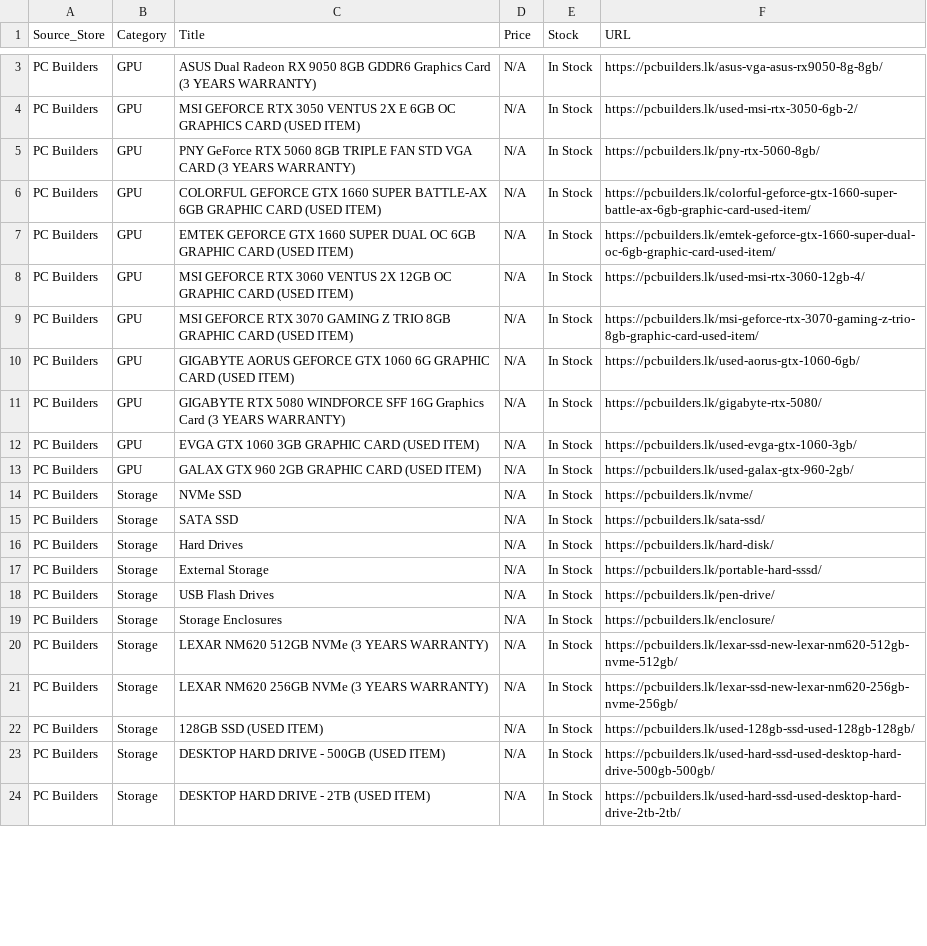
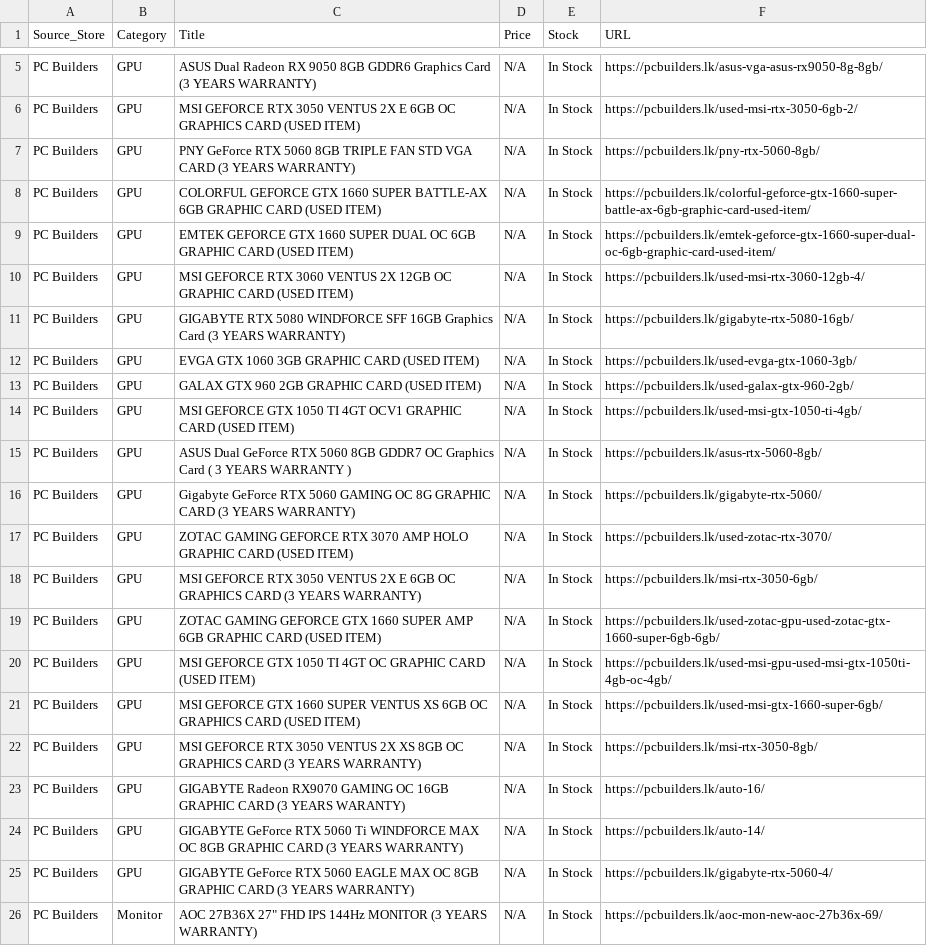
Before and after one commit to ChalanaDilshan/rig-recon, a CSV file: data/raw/pc_builders_all_products.csv, drawn as a sheet; only a part is shown, gaps mark what is left out; the diff covers the shown part only.

```diff
--- a/data/raw/pc_builders_all_products.csv
+++ b/data/raw/pc_builders_all_products.csv
@@ -8,17 +10,17 @@ PC Builders,GPU,EMTEK GEFORCE GTX 1660 SUPER DUAL OC 6GB GRAPHIC CARD (USED ITEM
 PC Builders,GPU,MSI GEFORCE RTX 3060 VENTUS 2X 12GB OC GRAPHIC CARD (USED ITEM),N/A,In Stock,https://pcbuilders.lk/used-msi-rtx-3060-12gb-4/
-PC Builders,GPU,MSI GEFORCE RTX 3070 GAMING Z TRIO 8GB GRAPHIC CARD (USED ITEM),N/A,In Stock,https://pcbuilders.lk/msi-geforce-rtx-3070-gaming-z-trio-8gb-graphic-card-used-item/
-PC Builders,GPU,GIGABYTE AORUS GEFORCE GTX 1060 6G GRAPHIC CARD (USED ITEM),N/A,In Stock,https://pcbuilders.lk/used-aorus-gtx-1060-6gb/
-PC Builders,GPU,GIGABYTE RTX 5080 WINDFORCE SFF 16G Graphics Card (3 YEARS WARRANTY),N/A,In Stock,https://pcbuilders.lk/gigabyte-rtx-5080/
+PC Builders,GPU,GIGABYTE RTX 5080 WINDFORCE SFF 16GB Graphics Card (3 YEARS WARRANTY),N/A,In Stock,https://pcbuilders.lk/gigabyte-rtx-5080-16gb/
 PC Builders,GPU,EVGA GTX 1060 3GB GRAPHIC CARD (USED ITEM),N/A,In Stock,https://pcbuilders.lk/used-evga-gtx-1060-3gb/
 PC Builders,GPU,GALAX GTX 960 2GB GRAPHIC CARD (USED ITEM),N/A,In Stock,https://pcbuilders.lk/used-galax-gtx-960-2gb/
-PC Builders,Storage,NVMe SSD,N/A,In Stock,https://pcbuilders.lk/nvme/
-PC Builders,Storage,SATA SSD,N/A,In Stock,https://pcbuilders.lk/sata-ssd/
-PC Builders,Storage,Hard Drives,N/A,In Stock,https://pcbuilders.lk/hard-disk/
-PC Builders,Storage,External Storage,N/A,In Stock,https://pcbuilders.lk/portable-hard-sssd/
-PC Builders,Storage,USB Flash Drives,N/A,In Stock,https://pcbuilders.lk/pen-drive/
-PC Builders,Storage,Storage Enclosures,N/A,In Stock,https://pcbuilders.lk/enclosure/
-PC Builders,Storage,LEXAR NM620 512GB NVMe (3 YEARS WARRANTY),N/A,In Stock,https://pcbuilders.lk/lexar-ssd-new-lexar-nm620-512gb-nvme-512gb/
-PC Builders,Storage,LEXAR NM620 256GB NVMe (3 YEARS WARRANTY),N/A,In Stock,https://pcbuilders.lk/lexar-ssd-new-lexar-nm620-256gb-nvme-256gb/
-PC Builders,Storage,128GB SSD (USED ITEM),N/A,In Stock,https://pcbuilders.lk/used-128gb-ssd-used-128gb-128gb/
-PC Builders,Storage,DESKTOP HARD DRIVE - 500GB (USED ITEM),N/A,In Stock,https://pcbuilders.lk/used-hard-ssd-used-desktop-hard-drive-500gb-500gb/
-PC Builders,Storage,DESKTOP HARD DRIVE - 2TB (USED ITEM),N/A,In Stock,https://pcbuilders.lk/used-hard-ssd-used-desktop-hard-drive-2tb-2tb/
+PC Builders,GPU,MSI GEFORCE GTX 1050 TI 4GT OCV1 GRAPHIC CARD (USED ITEM),N/A,In Stock,https://pcbuilders.lk/used-msi-gtx-1050-ti-4gb/
+PC Builders,GPU,ASUS Dual GeForce RTX 5060 8GB GDDR7 OC Graphics Card ( 3 YEARS WARRANTY ),N/A,In Stock,https://pcbuilders.lk/asus-rtx-5060-8gb/
+PC Builders,GPU,Gigabyte GeForce RTX 5060 GAMING OC 8G GRAPHIC CARD (3 YEARS WARRANTY),N/A,In Stock,https://pcbuilders.lk/gigabyte-rtx-5060/
+PC Builders,GPU,ZOTAC GAMING GEFORCE RTX 3070 AMP HOLO GRAPHIC CARD (USED ITEM),N/A,In Stock,https://pcbuilders.lk/used-zotac-rtx-3070/
+PC Builders,GPU,MSI GEFORCE RTX 3050 VENTUS 2X E 6GB OC GRAPHICS CARD (3 YEARS WARRANTY),N/A,In Stock,https://pcbuilders.lk/msi-rtx-3050-6gb/
+PC Builders,GPU,ZOTAC GAMING GEFORCE GTX 1660 SUPER AMP 6GB GRAPHIC CARD (USED ITEM),N/A,In Stock,https://pcbuilders.lk/used-zotac-gpu-used-zotac-gtx-1660-super-6gb-6gb/
+PC Builders,GPU,MSI GEFORCE GTX 1050 TI 4GT OC GRAPHIC CARD (USED ITEM),N/A,In Stock,https://pcbuilders.lk/used-msi-gpu-used-msi-gtx-1050ti-4gb-oc-4gb/
+PC Builders,GPU,MSI GEFORCE GTX 1660 SUPER VENTUS XS 6GB OC GRAPHICS CARD (USED ITEM),N/A,In Stock,https://pcbuilders.lk/used-msi-gtx-1660-super-6gb/
+PC Builders,GPU,MSI GEFORCE RTX 3050 VENTUS 2X XS 8GB OC GRAPHICS CARD (3 YEARS WARRANTY),N/A,In Stock,https://pcbuilders.lk/msi-rtx-3050-8gb/
+PC Builders,GPU,GIGABYTE Radeon RX9070 GAMING OC 16GB GRAPHIC CARD (3 YEARS WARANTY),N/A,In Stock,https://pcbuilders.lk/auto-16/
+PC Builders,GPU,GIGABYTE GeForce RTX 5060 Ti WINDFORCE MAX OC 8GB GRAPHIC CARD (3 YEARS WARRANTY),N/A,In Stock,https://pcbuilders.lk/auto-14/
+PC Builders,GPU,GIGABYTE GeForce RTX 5060 EAGLE MAX OC 8GB GRAPHIC CARD (3 YEARS WARRANTY),N/A,In Stock,https://pcbuilders.lk/gigabyte-rtx-5060-4/
+PC Builders,Monitor,"AOC 27B36X 27"" FHD IPS 144Hz MONITOR (3 YEARS WARRANTY)",N/A,In Stock,https://pcbuilders.lk/aoc-mon-new-aoc-27b36x-69/
```
Also changed, not shown: 6 added rows and 21 edited cells elsewhere in this file, data/raw/game_street_all_products.csv, 5 other files.
